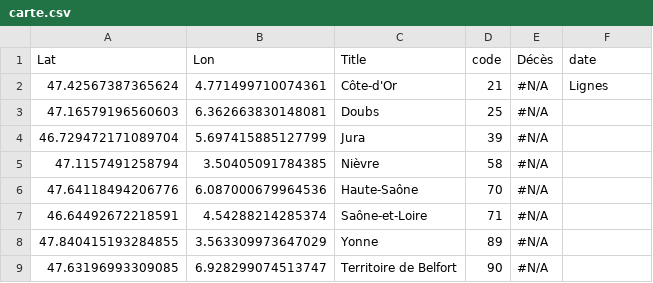
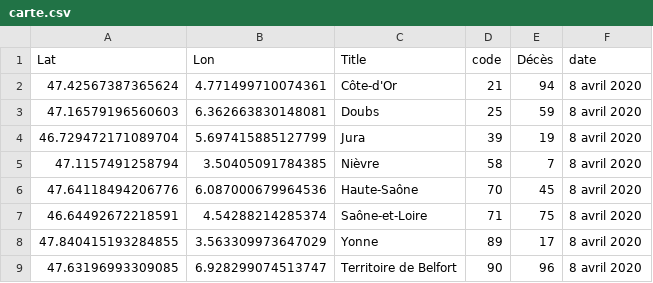
Before and after one commit to mattifaye/covid19bfc, a CSV file: carte.csv, drawn as a sheet.

```diff
--- a/carte.csv
+++ b/carte.csv
@@ -1,9 +1,9 @@
 Lat,Lon,Title,code,Décès,date
-47.42567387365624,4.771499710074361,Côte-d'Or,21,#N/A,Lignes
-47.16579196560603,6.362663830148081,Doubs,25,#N/A,
-46.729472171089704,5.697415885127799,Jura,39,#N/A,
-47.1157491258794,3.50405091784385,Nièvre,58,#N/A,
-47.64118494206776,6.087000679964536,Haute-Saône,70,#N/A,
-46.64492672218591,4.54288214285374,Saône-et-Loire,71,#N/A,
-47.840415193284855,3.563309973647029,Yonne,89,#N/A,
-47.63196993309085,6.928299074513747,Territoire de Belfort,90,#N/A,
+47.42567387365624,4.771499710074361,Côte-d'Or,21,94,8 avril 2020
+47.16579196560603,6.362663830148081,Doubs,25,59,8 avril 2020
+46.729472171089704,5.697415885127799,Jura,39,19,8 avril 2020
+47.1157491258794,3.50405091784385,Nièvre,58,7,8 avril 2020
+47.64118494206776,6.087000679964536,Haute-Saône,70,45,8 avril 2020
+46.64492672218591,4.54288214285374,Saône-et-Loire,71,75,8 avril 2020
+47.840415193284855,3.563309973647029,Yonne,89,17,8 avril 2020
+47.63196993309085,6.928299074513747,Territoire de Belfort,90,96,8 avril 2020
```
Also changed, not shown: 25.csv, 39.csv, 8 other files.
